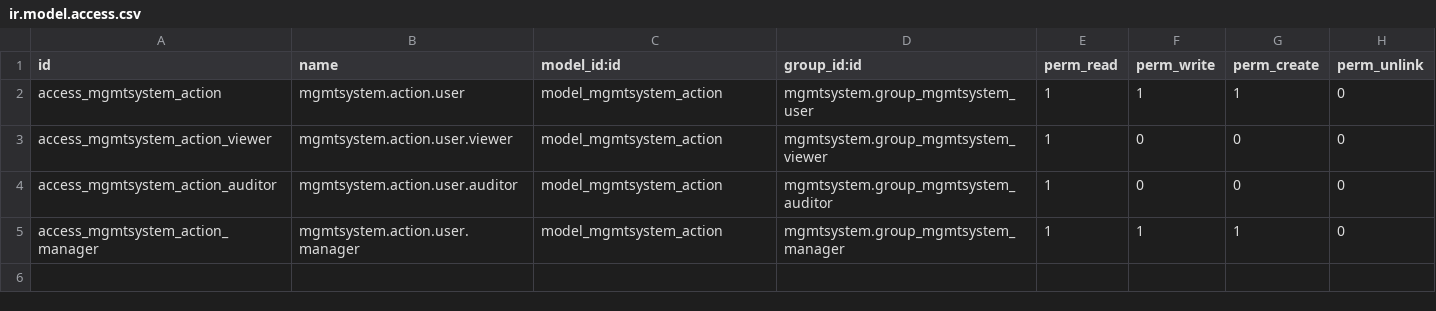
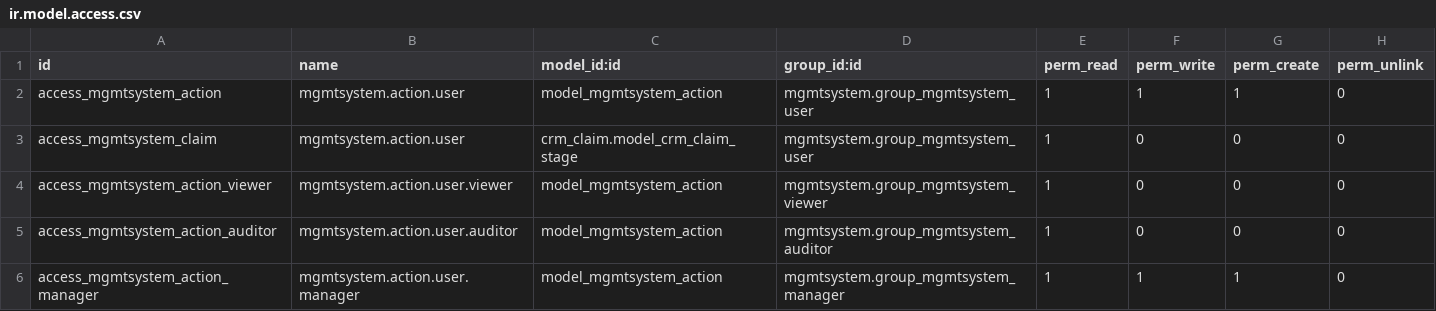
Before and after one commit to OCA/management-system, a CSV file: mgmtsystem_action/security/ir.model.access.csv, drawn as a sheet; the diff names each change by its address in the sheet, - before the commit and + after, or states it on an @@ line.

Commit message:
[FIX] - mgmtsystem_action: Added read rights to stage.

```diff
--- a/mgmtsystem_action/security/ir.model.access.csv
+++ b/mgmtsystem_action/security/ir.model.access.csv
+row 3: access_mgmtsystem_claim | mgmtsystem.action.user | crm_claim.model_crm_claim_stage | mgmtsystem.group_mgmtsystem_user | 1 | 0 | 0 | 0
```
